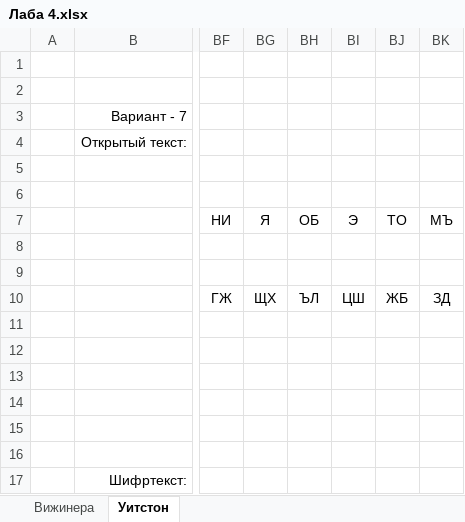
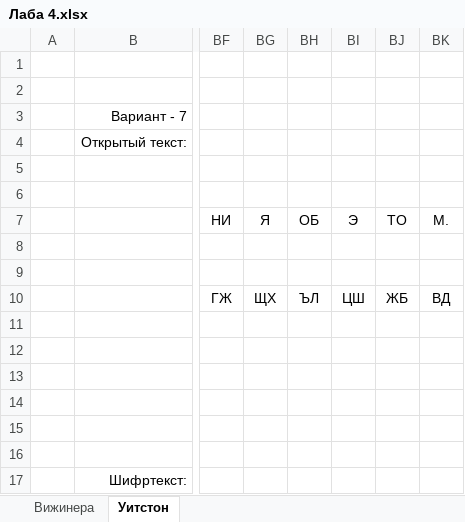
Before and after one commit to SuperB-GitHub/Fourth_course, an Excel workbook: Методы и средства криптографической защ инф/Лаба 4/Лаба 4.xlsx, sheet Уитстон, drawn as a sheet; only a part is shown, gaps mark what is left out; values as stored, in another font and other column widths than the file's, no borders; the diff names each change by its address in the sheet, - before the commit and + after, or states it on an @@ line.

```diff
--- a/Методы и средства криптографической защ инф/Лаба 4/Лаба 4.xlsx (sheet Уитстон)
+++ b/Методы и средства криптографической защ инф/Лаба 4/Лаба 4.xlsx (sheet Уитстон)
-BK7: МЪ
+BK7: М.
-BK10 (М.): ЗД
+BK10 (М.): ВД
```
Also changed, not shown: 2 other files.
